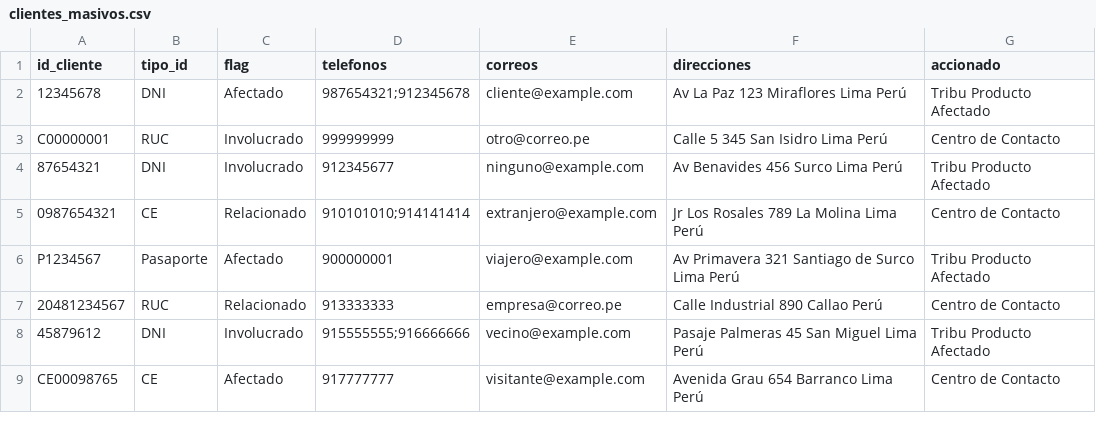
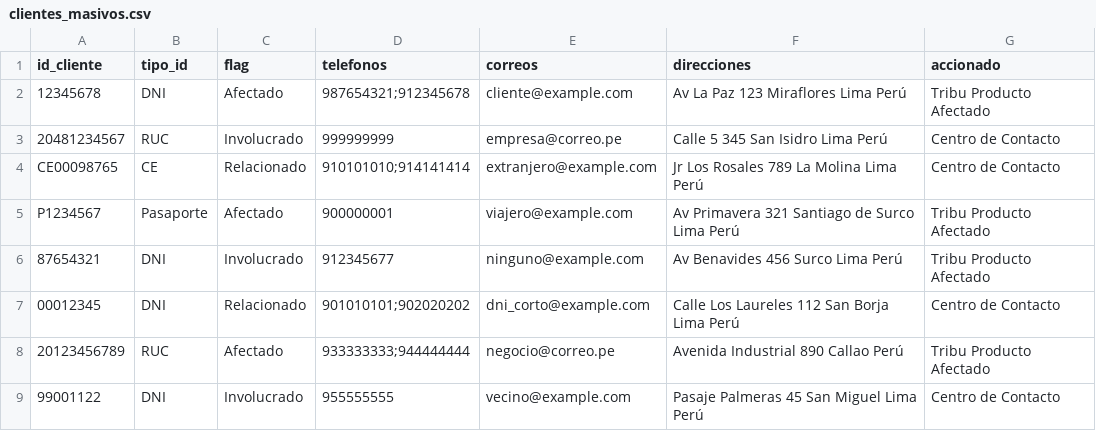
Before and after one commit to PillB/Formulario_investigacion, a CSV file: clientes_masivos.csv, drawn as a sheet.

Commit message:
Enhance massive CSV test datasets

```diff
--- a/clientes_masivos.csv
+++ b/clientes_masivos.csv
@@ -2,8 +2,8 @@ id_cliente,tipo_id,flag,telefonos,correos,direcciones,accionado
 12345678,DNI,Afectado,987654321;912345678,cliente@example.com,Av La Paz 123 Miraflores Lima Perú,Tribu Producto Afectado
-C00000001,RUC,Involucrado,999999999,otro@correo.pe,Calle 5 345 San Isidro Lima Perú,Centro de Contacto
+20481234567,RUC,Involucrado,999999999,empresa@correo.pe,Calle 5 345 San Isidro Lima Perú,Centro de Contacto
+CE00098765,CE,Relacionado,910101010;914141414,extranjero@example.com,Jr Los Rosales 789 La Molina Lima Perú,Centro de Contacto
+P1234567,Pasaporte,Afectado,900000001,viajero@example.com,Av Primavera 321 Santiago de Surco Lima Perú,Tribu Producto Afectado
 87654321,DNI,Involucrado,912345677,ninguno@example.com,Av Benavides 456 Surco Lima Perú,Tribu Producto Afectado
-0987654321,CE,Relacionado,910101010;914141414,extranjero@example.com,Jr Los Rosales 789 La Molina Lima Perú,Centro de Contacto
-P1234567,Pasaporte,Afectado,900000001,viajero@example.com,Av Primavera 321 Santiago de Surco Lima Perú,Tribu Producto Afectado
-20481234567,RUC,Relacionado,913333333,empresa@correo.pe,Calle Industrial 890 Callao Perú,Centro de Contacto
-45879612,DNI,Involucrado,915555555;916666666,vecino@example.com,Pasaje Palmeras 45 San Miguel Lima Perú,Tribu Producto Afectado
-CE00098765,CE,Afectado,917777777,visitante@example.com,Avenida Grau 654 Barranco Lima Perú,Centro de Contacto
+00012345,DNI,Relacionado,901010101;902020202,dni_corto@example.com,Calle Los Laureles 112 San Borja Lima Perú,Centro de Contacto
+20123456789,RUC,Afectado,933333333;944444444,negocio@correo.pe,Avenida Industrial 890 Callao Perú,Tribu Producto Afectado
+99001122,DNI,Involucrado,955555555,vecino@example.com,Pasaje Palmeras 45 San Miguel Lima Perú,Centro de Contacto
```
Also changed, not shown: colaboradores_masivos.csv, datos_combinados_masivos.csv, 1 other file.
